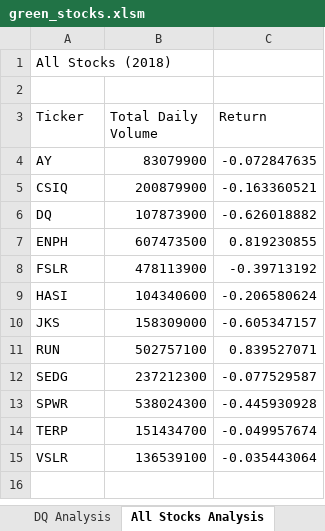
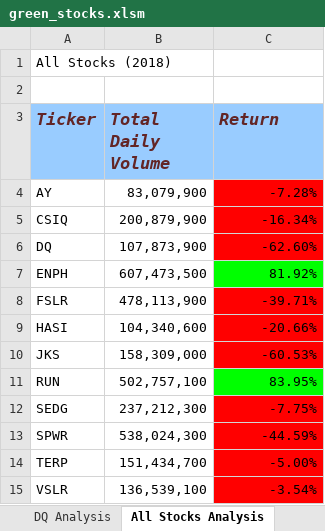
Before and after one commit to wbelayne21/stock-analysis, an Excel workbook: green_stocks.xlsm, sheet All Stocks Analysis, drawn as a sheet; values as stored, in another font and other column widths than the file's, no borders; the diff names each change by its address in the sheet, - before the commit and + after, or states it on an @@ line.

Commit message:
conditional and style formatting applied

```diff
--- a/green_stocks.xlsm (sheet All Stocks Analysis)
+++ b/green_stocks.xlsm (sheet All Stocks Analysis)
@@ A3:C3 fill: none → #99CCFF, bold: off → on, italic: off → on, text colour: black → #632525, text size: larger @@
-B4 (Total Daily Volume): 83079900
+B4 (Total Daily Volume): 83,079,900
-C4 (Return): -0.072847635
+C4 (Return): -7.28%
-C4:C6 fill: none
+C4:C6 fill: #FF0000
-B5 (Total Daily Volume): 200879900
+B5 (Total Daily Volume): 200,879,900
-C5 (Return): -0.163360521
+C5 (Return): -16.34%
-B6 (Total Daily Volume): 107873900
+B6 (Total Daily Volume): 107,873,900
-C6 (Return): -0.626018882
+C6 (Return): -62.60%
-B7 (Total Daily Volume): 607473500
+B7 (Total Daily Volume): 607,473,500
-C7 (Return): 0.819230855
+C7 (Return): 81.92%
-C7 fill: none
+C7 fill: #00FF00
-B8 (Total Daily Volume): 478113900
+B8 (Total Daily Volume): 478,113,900
-C8 (Return): -0.39713192
+C8 (Return): -39.71%
-C8:C10 fill: none
+C8:C10 fill: #FF0000
-B9 (Total Daily Volume): 104340600
+B9 (Total Daily Volume): 104,340,600
-C9 (Return): -0.206580624
+C9 (Return): -20.66%
-B10 (Total Daily Volume): 158309000
+B10 (Total Daily Volume): 158,309,000
-C10 (Return): -0.605347157
+C10 (Return): -60.53%
-B11 (Total Daily Volume): 502757100
+B11 (Total Daily Volume): 502,757,100
-C11 (Return): 0.839527071
+C11 (Return): 83.95%
-C11 fill: none
+C11 fill: #00FF00
-B12 (Total Daily Volume): 237212300
+B12 (Total Daily Volume): 237,212,300
-C12 (Return): -0.077529587
+C12 (Return): -7.75%
-C12:C15 fill: none
+C12:C15 fill: #FF0000
-B13 (Total Daily Volume): 538024300
+B13 (Total Daily Volume): 538,024,300
-C13 (Return): -0.445930928
+C13 (Return): -44.59%
-B14 (Total Daily Volume): 151434700
+B14 (Total Daily Volume): 151,434,700
-C14 (Return): -0.049957674
+C14 (Return): -5.00%
-B15 (Total Daily Volume): 136539100
+B15 (Total Daily Volume): 136,539,100
-C15 (Return): -0.035443064
+C15 (Return): -3.54%
```
